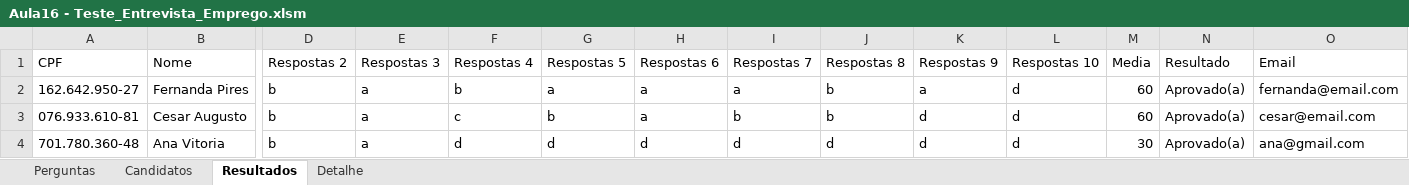
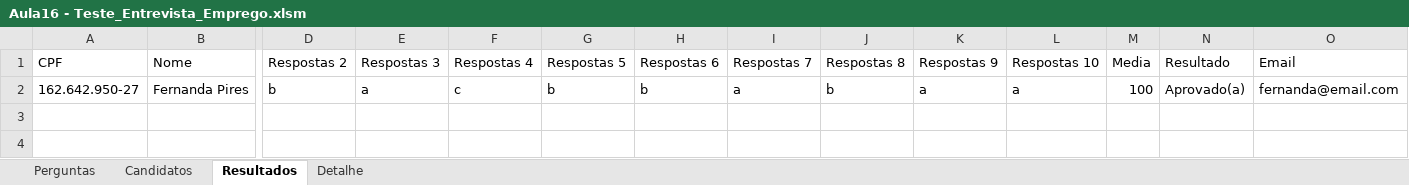
Before and after one commit to Rodr1goCN/EXCEL-POWER-BI, an Excel workbook: Excel/Userform/Aula16 - Teste_Entrevista_Emprego.xlsm, sheet Resultados, drawn as a sheet; only a part is shown, gaps mark what is left out; values as stored, in another font and other column widths than the file's, no borders; rows hold the shown columns only; the diff names each change by its address in the sheet, - before the commit and + after, or states it on an @@ line.

```diff
--- a/Excel/Userform/Aula16 - Teste_Entrevista_Emprego.xlsm (sheet Resultados)
+++ b/Excel/Userform/Aula16 - Teste_Entrevista_Emprego.xlsm (sheet Resultados)
-F2 (Respostas 4): b
+F2 (Respostas 4): c
-G2 (Respostas 5): a
+G2 (Respostas 5): b
-H2 (Respostas 6): a
+H2 (Respostas 6): b
-L2 (Respostas 10): d
+L2 (Respostas 10): a
-M2 (Media): 60
+M2 (Media): 100
-row 3: 076.933.610-81 | Cesar Augusto | b | a | c | b | a | b | b | d | d | 60 | Aprovado(a) | cesar@email.com
-row 4: 701.780.360-48 | Ana Vitoria | b | a | d | d | d | d | d | d | d | 30 | Aprovado(a) | ana@gmail.com
```
Also changed, not shown: sheet Detalhe, 1 other file.
